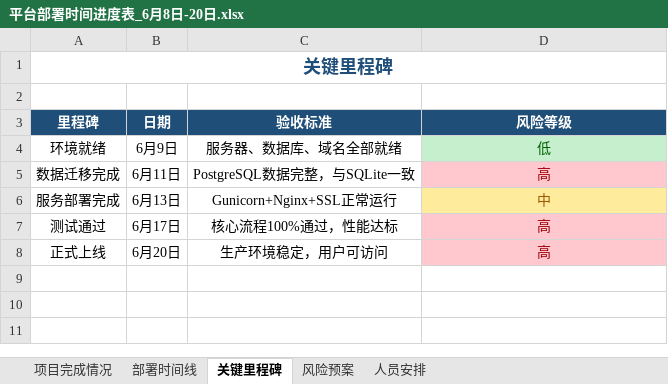
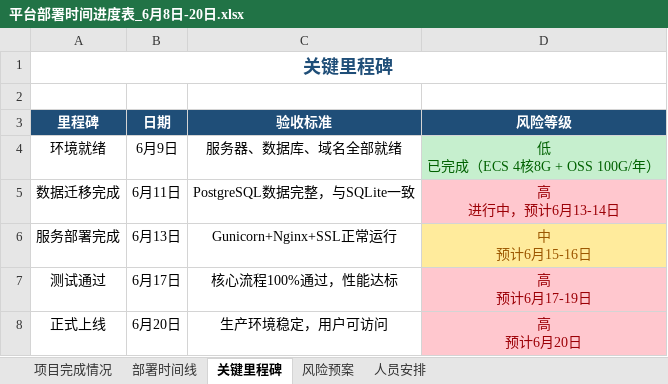
Before and after one commit to Carol0313/meiyintech-system, an Excel workbook: 平台部署时间进度表_6月8日-20日.xlsx, sheet 关键里程碑, drawn as a sheet; values as stored, in another font and other column widths than the file's, no borders; ↵ is a line break in a cell; the diff names each change by its address in the sheet, - before the commit and + after, or states it on an @@ line.

```diff
--- a/平台部署时间进度表_6月8日-20日.xlsx (sheet 关键里程碑)
+++ b/平台部署时间进度表_6月8日-20日.xlsx (sheet 关键里程碑)
-D4 (风险等级): 低
+D4 (风险等级): 低 ↵ 已完成（ECS 4核8G + OSS 100G/年）
-D5 (风险等级): 高
+D5 (风险等级): 高 ↵ 进行中，预计6月13-14日
-D6 (风险等级): 中
+D6 (风险等级): 中 ↵ 预计6月15-16日
-D7 (风险等级): 高
+D7 (风险等级): 高 ↵ 预计6月17-19日
-D8 (风险等级): 高
+D8 (风险等级): 高 ↵ 预计6月20日
```
Also changed, not shown: sheet 项目完成情况, sheet 部署时间线, 平台部署时间进度表_详细版_6月5日-30日.xlsx, 项目推进计划表_v2.xlsx, 10 other files.
